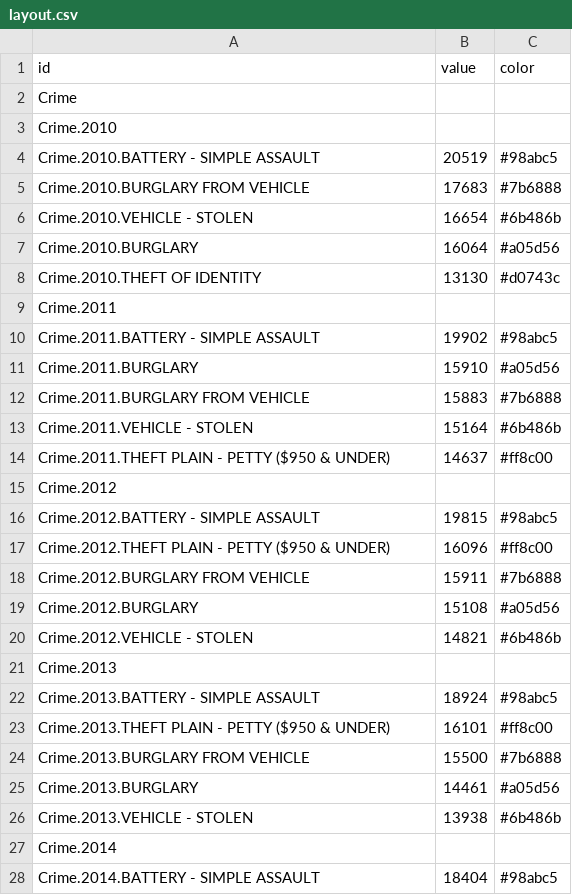
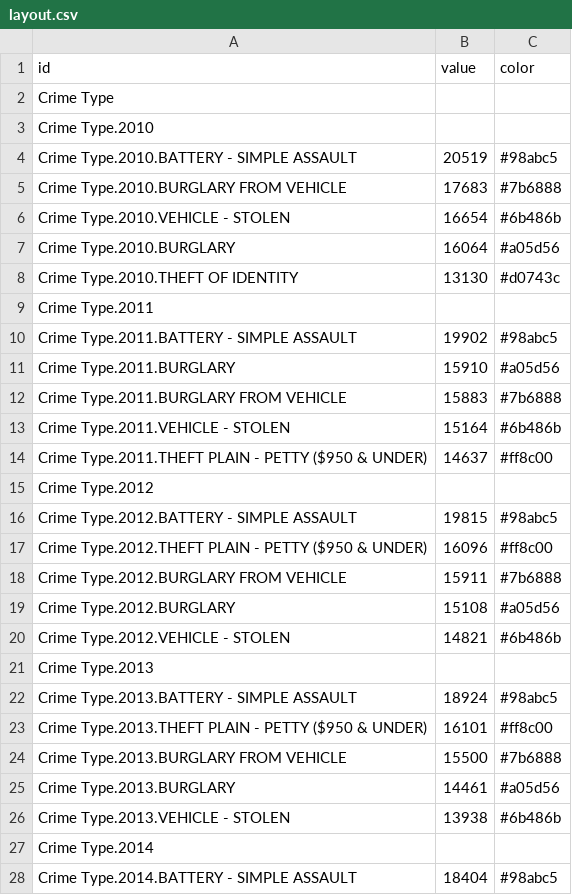
Before and after one commit to brookclin/BeSafeLA, a CSV file: layout.csv, drawn as a sheet; only a part is shown; the diff covers the shown part only.

Commit message:
change title

```diff
--- a/layout.csv
+++ b/layout.csv
@@ -1,28 +1,28 @@
 id,value,color
-Crime,
-Crime.2010,
-Crime.2010.BATTERY - SIMPLE ASSAULT,20519,"#98abc5"
-Crime.2010.BURGLARY FROM VEHICLE,17683,"#7b6888"
-Crime.2010.VEHICLE - STOLEN,16654,"#6b486b"
-Crime.2010.BURGLARY,16064,"#a05d56"
-Crime.2010.THEFT OF IDENTITY,13130,"#d0743c"
-Crime.2011,
-Crime.2011.BATTERY - SIMPLE ASSAULT,19902,"#98abc5"
-Crime.2011.BURGLARY,15910,"#a05d56"
-Crime.2011.BURGLARY FROM VEHICLE,15883,"#7b6888"
-Crime.2011.VEHICLE - STOLEN,15164,"#6b486b"
-Crime.2011.THEFT PLAIN - PETTY ($950 & UNDER),14637,"#ff8c00"
-Crime.2012,
-Crime.2012.BATTERY - SIMPLE ASSAULT,19815,"#98abc5"
-Crime.2012.THEFT PLAIN - PETTY ($950 & UNDER),16096,"#ff8c00"
-Crime.2012.BURGLARY FROM VEHICLE,15911,"#7b6888"
-Crime.2012.BURGLARY,15108,"#a05d56"
-Crime.2012.VEHICLE - STOLEN,14821,"#6b486b"
-Crime.2013,
-Crime.2013.BATTERY - SIMPLE ASSAULT,18924,"#98abc5"
-Crime.2013.THEFT PLAIN - PETTY ($950 & UNDER),16101,"#ff8c00"
-Crime.2013.BURGLARY FROM VEHICLE,15500,"#7b6888"
-Crime.2013.BURGLARY,14461,"#a05d56"
-Crime.2013.VEHICLE - STOLEN,13938,"#6b486b"
-Crime.2014,
-Crime.2014.BATTERY - SIMPLE ASSAULT,18404,"#98abc5"
+Crime Type,
+Crime Type.2010,
+Crime Type.2010.BATTERY - SIMPLE ASSAULT,20519,"#98abc5"
+Crime Type.2010.BURGLARY FROM VEHICLE,17683,"#7b6888"
+Crime Type.2010.VEHICLE - STOLEN,16654,"#6b486b"
+Crime Type.2010.BURGLARY,16064,"#a05d56"
+Crime Type.2010.THEFT OF IDENTITY,13130,"#d0743c"
+Crime Type.2011,
+Crime Type.2011.BATTERY - SIMPLE ASSAULT,19902,"#98abc5"
+Crime Type.2011.BURGLARY,15910,"#a05d56"
+Crime Type.2011.BURGLARY FROM VEHICLE,15883,"#7b6888"
+Crime Type.2011.VEHICLE - STOLEN,15164,"#6b486b"
+Crime Type.2011.THEFT PLAIN - PETTY ($950 & UNDER),14637,"#ff8c00"
+Crime Type.2012,
+Crime Type.2012.BATTERY - SIMPLE ASSAULT,19815,"#98abc5"
+Crime Type.2012.THEFT PLAIN - PETTY ($950 & UNDER),16096,"#ff8c00"
+Crime Type.2012.BURGLARY FROM VEHICLE,15911,"#7b6888"
+Crime Type.2012.BURGLARY,15108,"#a05d56"
+Crime Type.2012.VEHICLE - STOLEN,14821,"#6b486b"
+Crime Type.2013,
+Crime Type.2013.BATTERY - SIMPLE ASSAULT,18924,"#98abc5"
+Crime Type.2013.THEFT PLAIN - PETTY ($950 & UNDER),16101,"#ff8c00"
+Crime Type.2013.BURGLARY FROM VEHICLE,15500,"#7b6888"
+Crime Type.2013.BURGLARY,14461,"#a05d56"
+Crime Type.2013.VEHICLE - STOLEN,13938,"#6b486b"
+Crime Type.2014,
+Crime Type.2014.BATTERY - SIMPLE ASSAULT,18404,"#98abc5"
```
Also changed, not shown: 16 edited cells elsewhere in this file.
